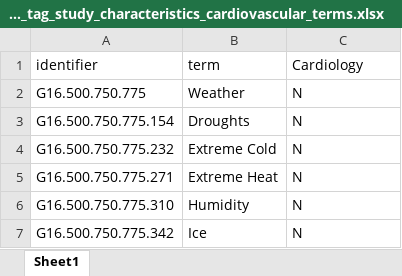
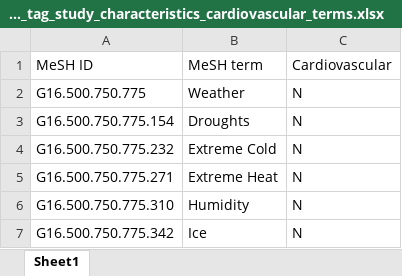
Before and after one commit to ctti-clinicaltrials/aact-proj, an Excel workbook: public/attachments/proj_tag_study_characteristics_cardiovascular_terms.xlsx, sheet Sheet1, drawn as a sheet; only a part is shown; values as stored, in another font and other column widths than the file's, no borders; removed rows and columns are numbered as before the commit, all else as after; the diff names each change by its address in the sheet, - before the commit and + after, or states it on an @@ line.

```diff
--- a/public/attachments/proj_tag_study_characteristics_cardiovascular_terms.xlsx (sheet Sheet1)
+++ b/public/attachments/proj_tag_study_characteristics_cardiovascular_terms.xlsx (sheet Sheet1)
-row 1: identifier | term | Cardiology
+row 1: MeSH ID | MeSH term | Cardiovascular
```
Also changed, not shown: public/attachments/proj_tag_study_characteristics_oncology_terms.xlsx, 1 other file.
